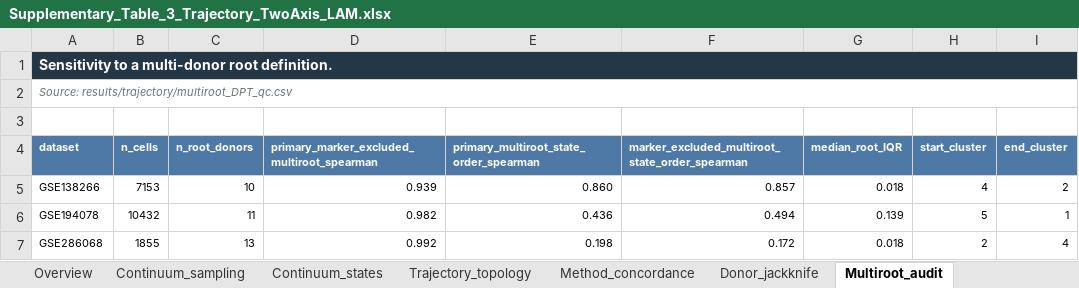
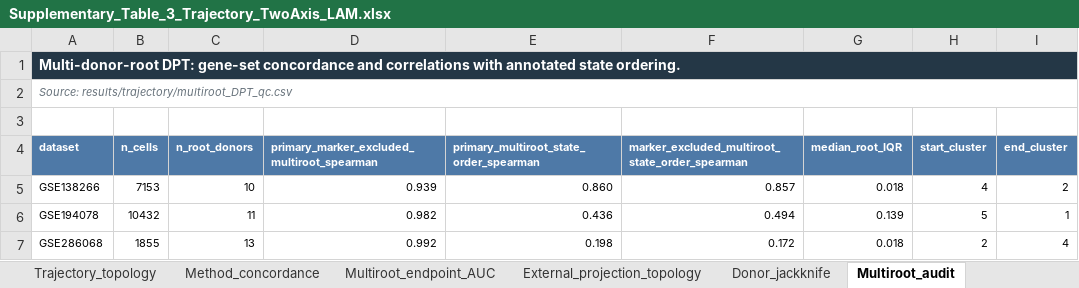
Before and after one commit to erikkkkka/ms-csf-border-immune, an Excel workbook: supplementary/Supplementary_Table_3_Trajectory_TwoAxis_LAM.xlsx, sheet Multiroot_audit, drawn as a sheet; values as stored, in another font and other column widths than the file's, no borders; table styles not drawn; the diff names each change by its address in the sheet, - before the commit and + after, or states it on an @@ line.

```diff
--- a/supplementary/Supplementary_Table_3_Trajectory_TwoAxis_LAM.xlsx (sheet Multiroot_audit)
+++ b/supplementary/Supplementary_Table_3_Trajectory_TwoAxis_LAM.xlsx (sheet Multiroot_audit)
+sheet tab: Multiroot_endpoint_AUC
+sheet tab: External_projection_topology
-A1 (dataset): Sensitivity to a multi-donor root definition.
+A1 (dataset): Multi-donor-root DPT: gene-set concordance and correlations with annotated state ordering.
```
Also changed, not shown: sheet Two_axis_meta, sheet Overview, sheet Trajectory_topology, sheet LAM_availability, sheet Threshold_grid, sheet Method_concordance, other sheet tabs, supplementary/Supplementary_Table_1_Cohorts_and_QC.xlsx, 42 other files.
